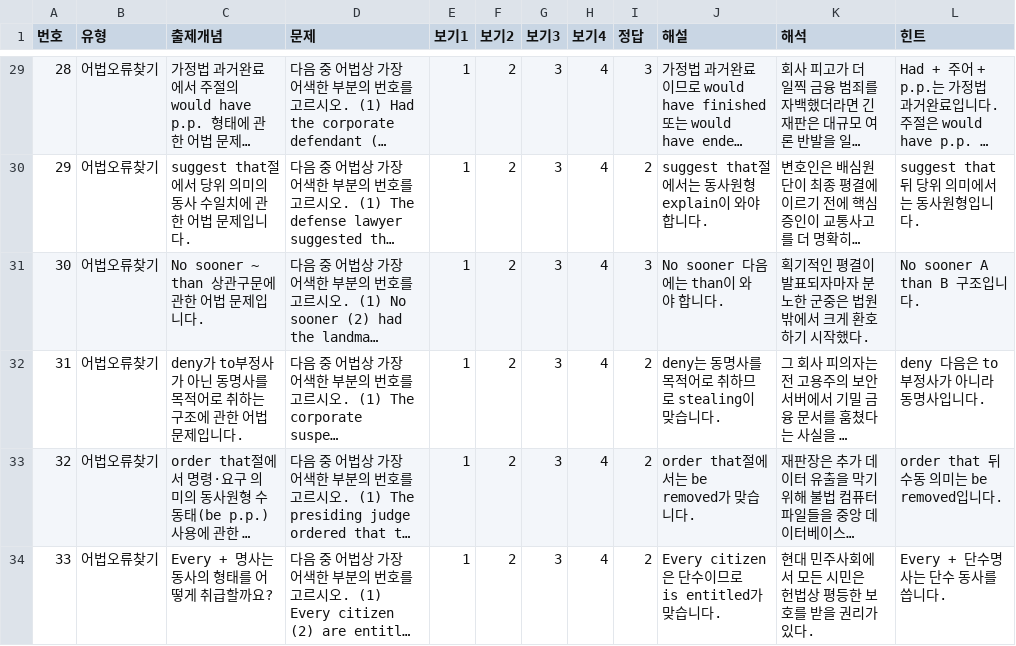
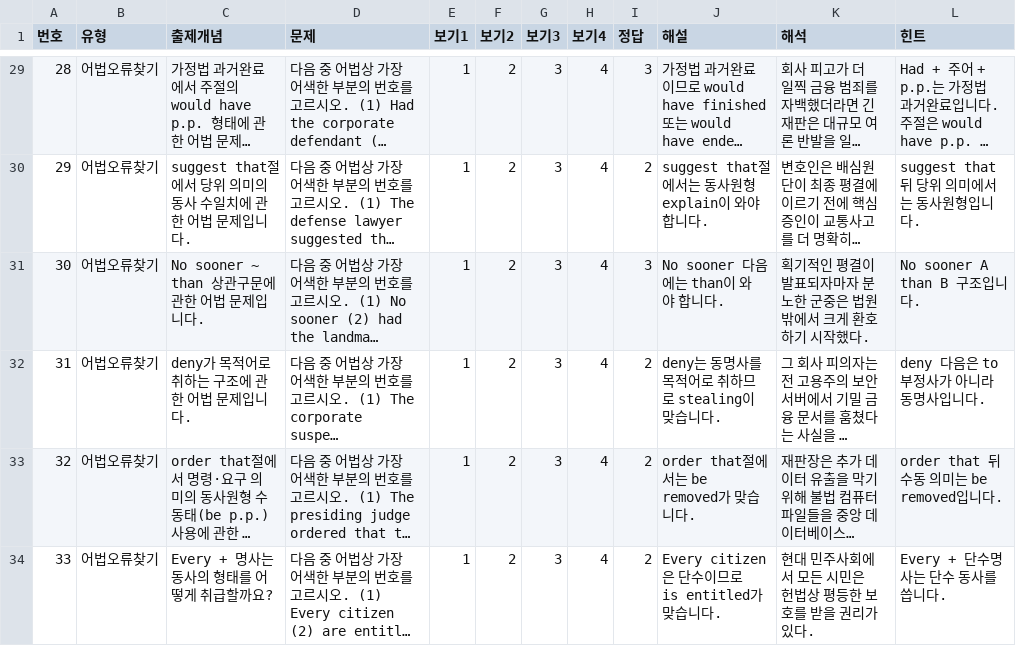
Before and after one commit to davidhor2026/law-english, a CSV file: questions.csv, drawn as a sheet; only a part is shown, gaps mark what is left out; long unchanged cells end in …; the diff names each change by its address in the sheet, - before the commit and + after, or states it on an @@ line.

Commit message:
Update questions.csv

```diff
--- a/questions.csv
+++ b/questions.csv
-C32 (출제개념): deny가 to부정사가 아닌 동명사를 목적어로 취하는 구조에 관한 어법 문제입니다.
+C32 (출제개념): deny가 목적어로 취하는 구조에 관한 어법 문제입니다.
```
